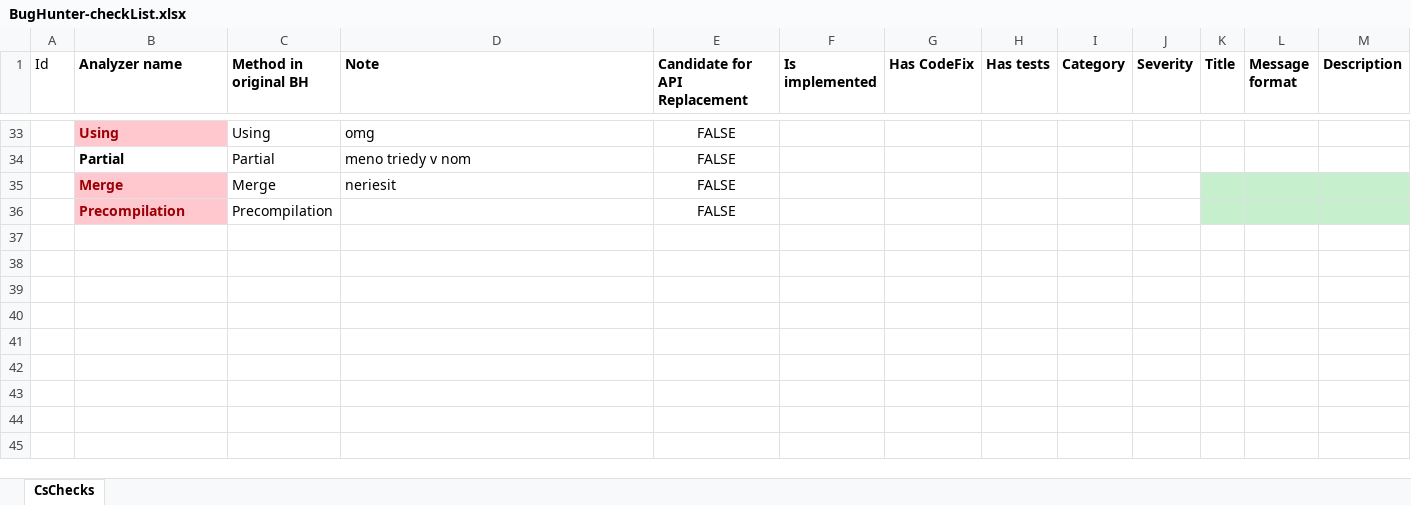
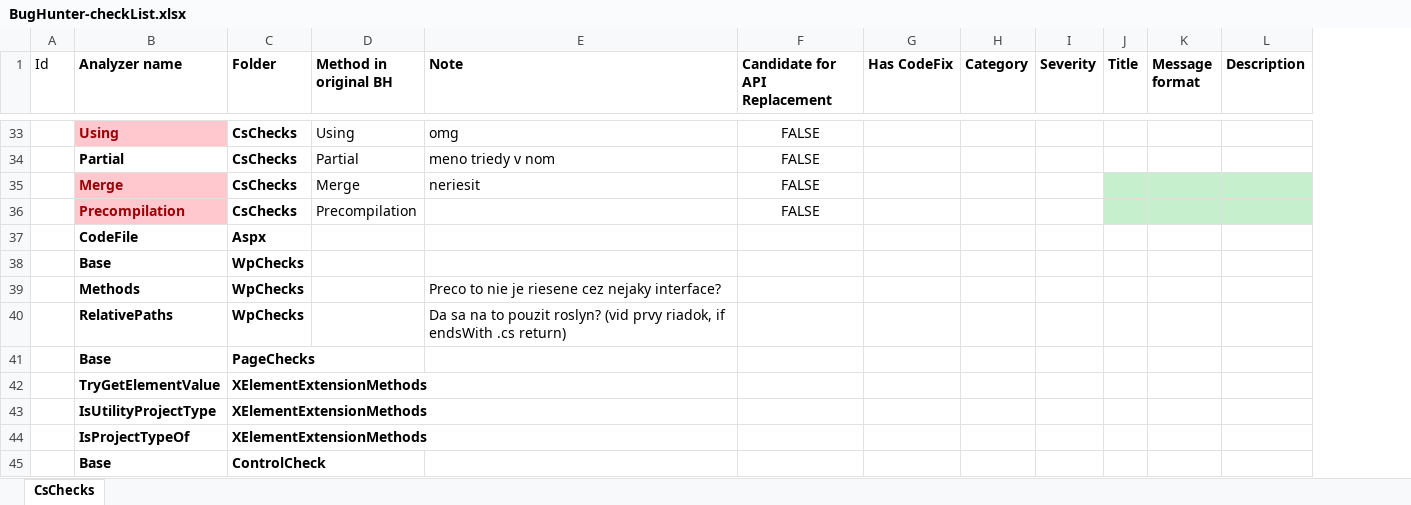
Before and after one commit to Suzii/thesis-roslyn, an Excel workbook: docs/BugHunter-checkList.xlsx, sheet CsChecks, drawn as a sheet; only a part is shown, gaps mark what is left out; values as stored, in another font and other column widths than the file's, no borders; removed rows and columns are numbered as before the commit, all else as after; the diff covers the shown part only; the diff names each change by its address in the sheet, - before the commit and + after, or states it on an @@ line.

Commit message:
Update checklists with all not yet implemented BH checks

```diff
--- a/docs/BugHunter-checkList.xlsx (sheet CsChecks)
+++ b/docs/BugHunter-checkList.xlsx (sheet CsChecks)
+column C (Folder), rows 33-36: all CsChecks
-column F (Is implemented), empty
-column H (Has tests), empty
+row 37:  | CodeFile | Aspx
+row 38:  | Base | WpChecks
+row 39:  | Methods | WpChecks |  | Preco to nie je riesene cez nejaky interface?
+row 40:  | RelativePaths | WpChecks |  | Da sa na to pouzit roslyn? (vid prvy riadok, if endsWith .cs return)
+row 41:  | Base | PageChecks
+row 42:  | TryGetElementValue | XElementExtensionMethods
+row 43:  | IsUtilityProjectType | XElementExtensionMethods
+row 44:  | IsProjectTypeOf | XElementExtensionMethods
+row 45:  | Base | ControlCheck
```
Also changed, not shown: 8 added rows and cell formats elsewhere in this sheet.
